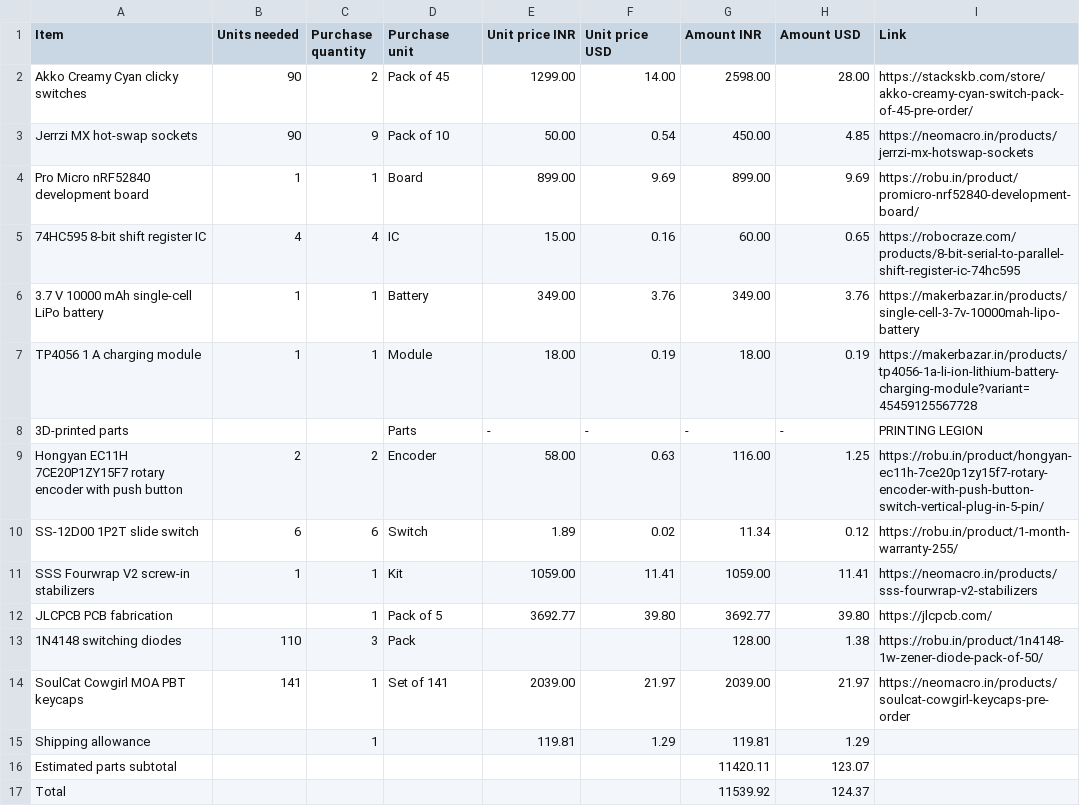
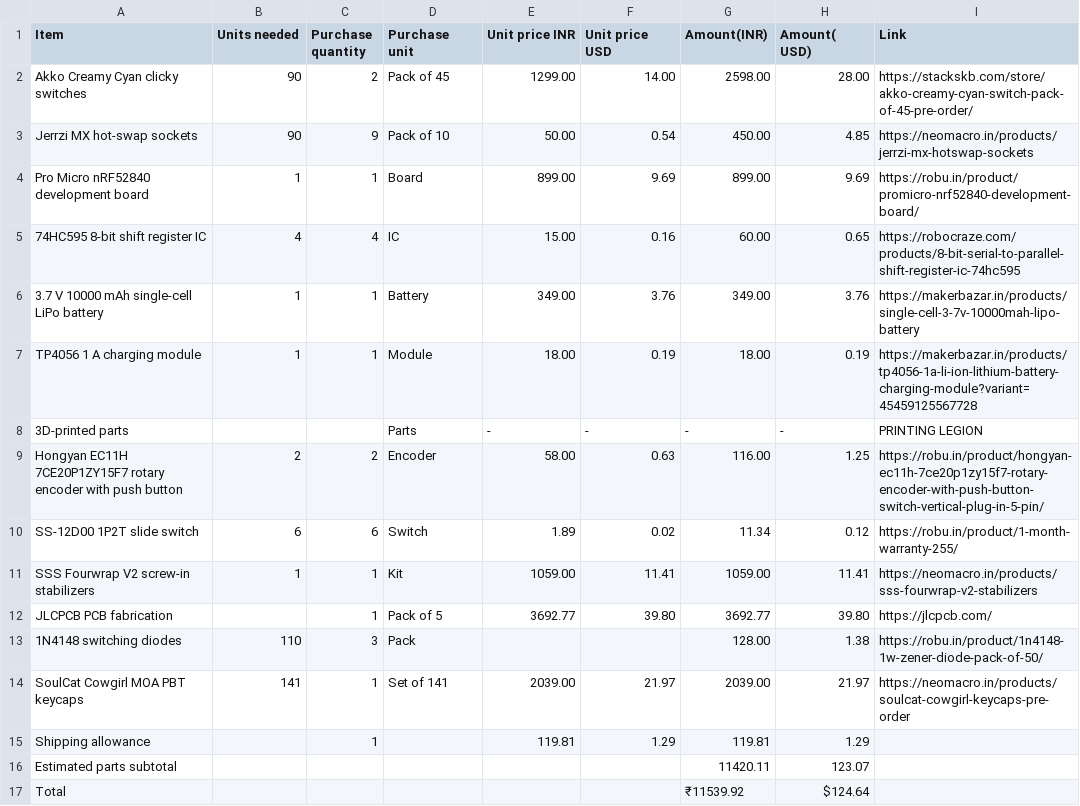
Before and after one commit to SolderBits/my-lovely-keyboard, a CSV file: BOM.csv, drawn as a sheet.

Commit message:
Add files via upload

```diff
--- a/BOM.csv
+++ b/BOM.csv
@@ -1,2 +1,2 @@
-Item,Units needed,Purchase quantity,Purchase unit,Unit price INR,Unit price USD,Amount INR,Amount USD,Link
+Item,Units needed,Purchase quantity,Purchase unit,Unit price INR,Unit price USD,Amount(INR),Amount( USD),Link
 Akko Creamy Cyan clicky switches,90,2,Pack of 45,1299.00,14.00,2598.00,28.00,https://stackskb.com/store/akko-creamy-cyan-switch-pack-of-45-pre-order/
@@ -16,2 +16,2 @@ Shipping allowance,,1,,119.81,1.29,119.81,1.29,
 Estimated parts subtotal,,,,,,11420.11,123.07,
-Total,,,,,,11539.92,124.37,
+Total,,,,,,₹11539.92,$124.64,
```
